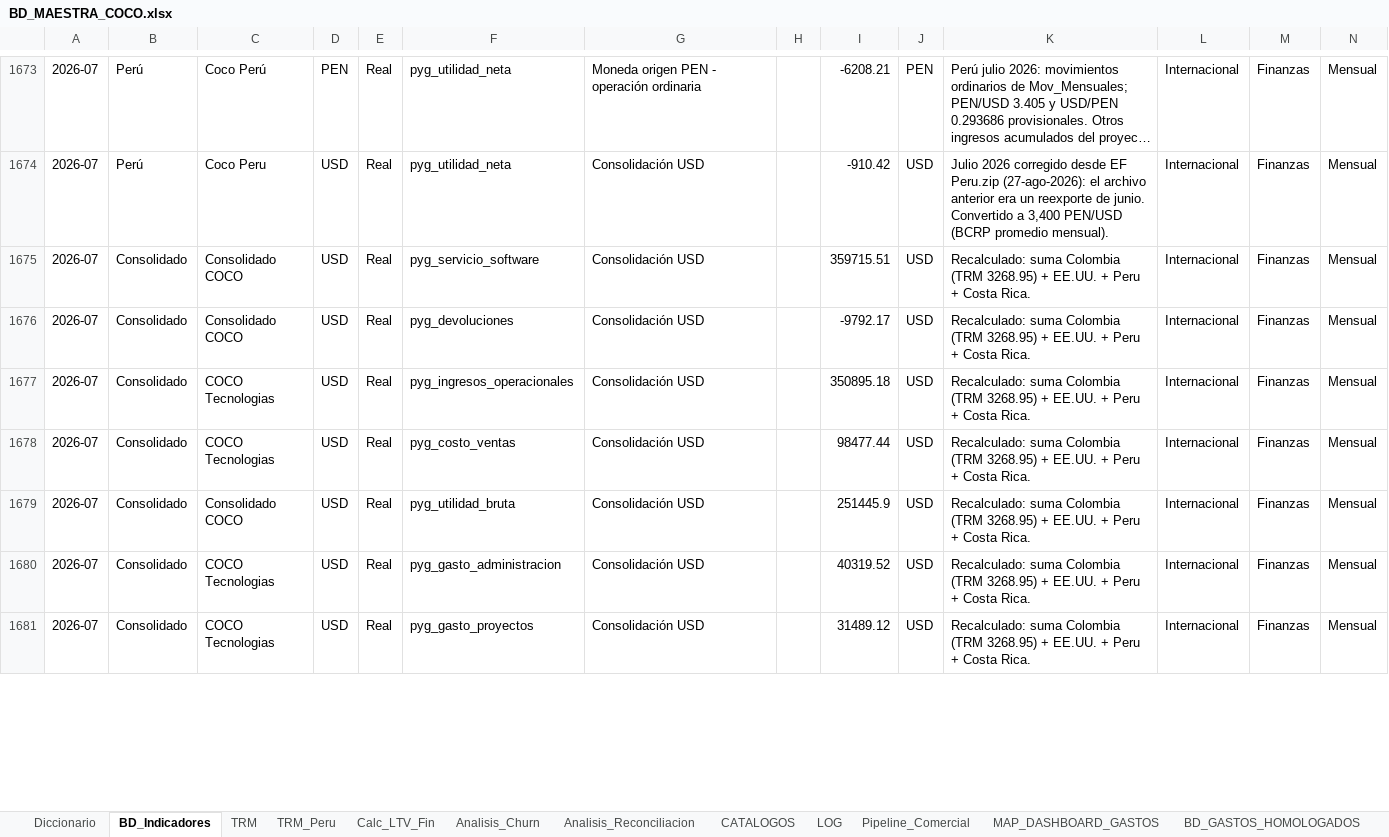
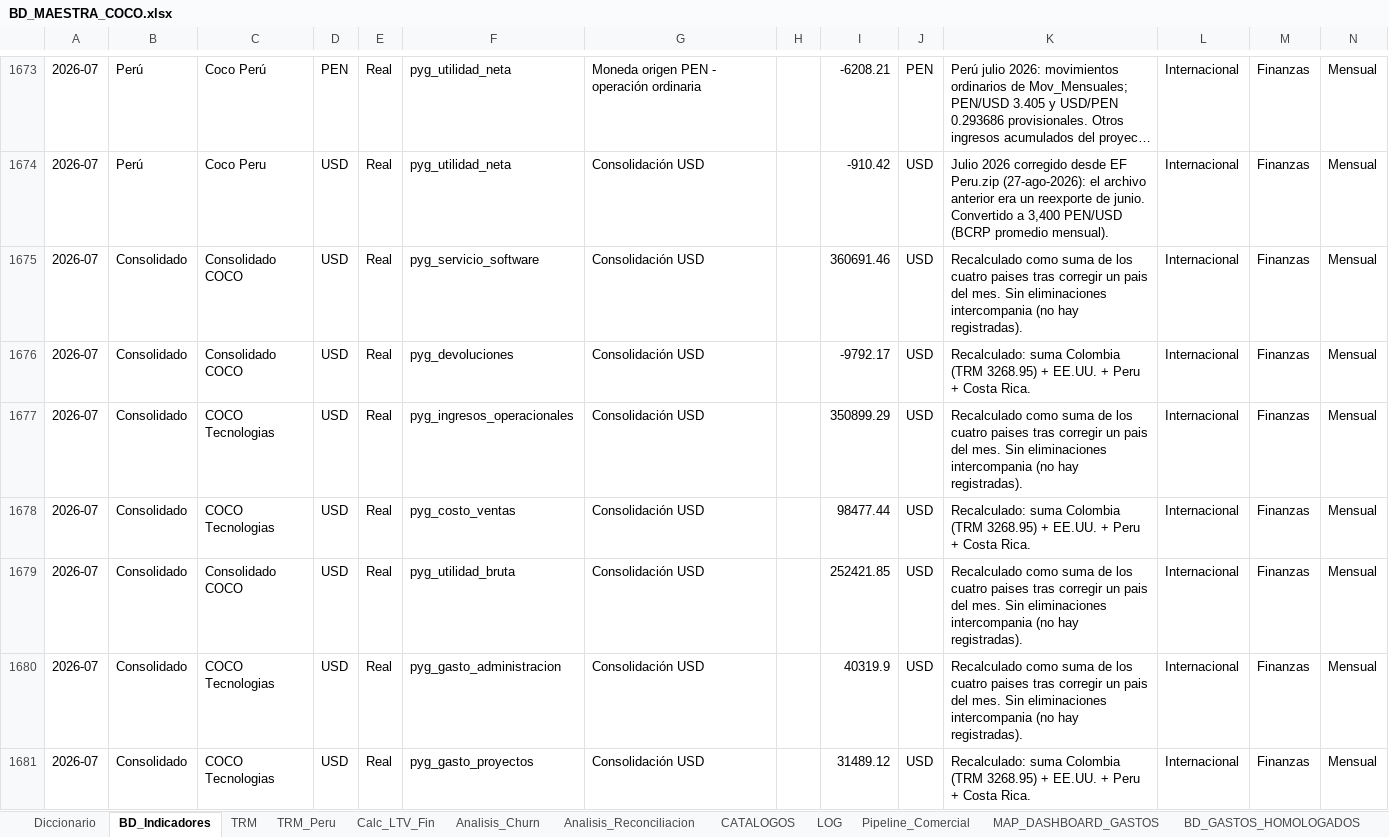
Before and after one commit to Coco-estadistica/coco-dashboard, an Excel workbook: migracion/BD_MAESTRA_COCO.xlsx, sheet BD_Indicadores, drawn as a sheet; only a part is shown, gaps mark what is left out; long unchanged cells end in …; values as stored, in another font and other column widths than the file's, no borders; table styles not drawn; the diff covers the shown part only; the diff names each change by its address in the sheet, - before the commit and + after, or states it on an @@ line.

Commit message:
fix(datos): recompone la fila Consolidado de julio tras corregir Peru
En el bloque "Consolidacion USD" el consolidado no se deriva: tiene fila propia
guardada. Mientras nadie toque un pais coincide con la suma, pero al corregir julio
de Peru la fila quedo con la cifra vieja y el estado dejo de cuadrar con sus propias
columnas, sin que nada avisara.

Se agrega recalcular_consolidado_mes.py, que recompone esa fila como suma de los
cuatro paises. Antes de escribir comprueba el invariante en los codigos NO afectados:
4 de 12 quedaron identicos, lo que confirma que el descuadre venia solo de Peru y no
se esta tapando otro problema con una suma.

Julio 2026, fila Consolidado:
  servicio de software    359.715,51 -> 360.691,46
  ingresos operacionales  350.895,18 -> 350.899,29
  utilidad bruta          251.445,90 -> 252.421,85
  utilidad operativa      132.313,84 -> 133.161,71
  utilidad neta           131.564,25 -> 131.562,92

Segunda corrida confirma: 0 codigos por ajustar. Las 3.882 formulas y las 14 hojas
se conservan; 1.849 filas, sin altas ni bajas.

Nota: esto vale mientras no haya eliminaciones intercompania registradas. Hoy no las
hay (EEFF_Alertas, severidad alta, abierta). El dia que se registren, la regla
"consolidado = suma de paises" deja de aplicar y este script hay que revisarlo.

```diff
--- a/migracion/BD_MAESTRA_COCO.xlsx (sheet BD_Indicadores)
+++ b/migracion/BD_MAESTRA_COCO.xlsx (sheet BD_Indicadores)
-I1675: 359715.51
+I1675: 360691.46
-K1675: Recalculado: suma Colombia (TRM 3268.95) + EE.UU. + Peru + Costa Rica.
+K1675: Recalculado como suma de los cuatro paises tras corregir un pais del mes. Sin eliminaciones intercompania (no hay registradas).
-I1677: 350895.18
+I1677: 350899.29
-K1677: Recalculado: suma Colombia (TRM 3268.95) + EE.UU. + Peru + Costa Rica.
+K1677: Recalculado como suma de los cuatro paises tras corregir un pais del mes. Sin eliminaciones intercompania (no hay registradas).
-I1679: 251445.9
+I1679: 252421.85
-K1679:K1680: Recalculado: suma Colombia (TRM 3268.95) + EE.UU. + Peru + Costa Rica.
+K1679:K1680: Recalculado como suma de los cuatro paises tras corregir un pais del mes. Sin eliminaciones intercompania (no hay registradas).
-I1680: 40319.52
+I1680: 40319.9
```
Also changed, not shown: 8 edited cells elsewhere in this sheet, 2 other files.
